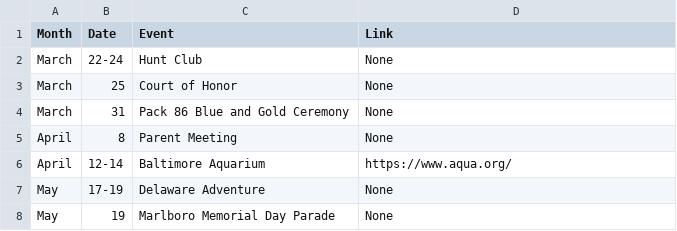
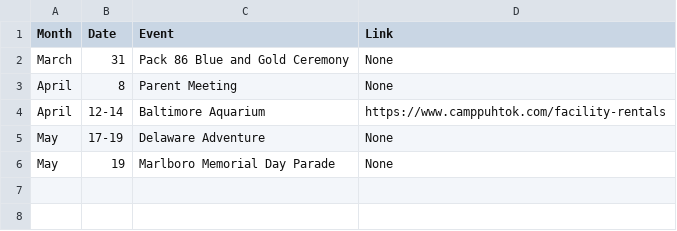
Before and after one commit to akparekh/bsatroop86.github.io, a CSV file: _data/upcoming.csv, drawn as a sheet.

Commit message:
Update upcoming.csv

```diff
--- a/_data/upcoming.csv
+++ b/_data/upcoming.csv
@@ -1,7 +1,5 @@
 Month,Date,Event,Link
-March,22-24,Hunt Club,None
-March,25,Court of Honor,None
 March,31,Pack 86 Blue and Gold Ceremony,None
 April,8,Parent Meeting,None
-April,12-14,Baltimore Aquarium,https://www.aqua.org/
+April,12-14,Baltimore Aquarium,https://www.camppuhtok.com/facility-rentals
 May,17-19,Delaware Adventure,None
```
